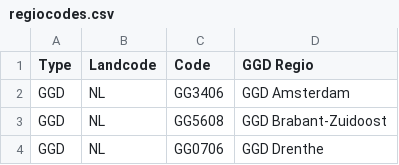
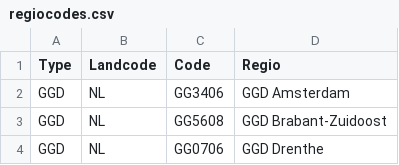
Before and after one commit to Corona-Locator-Nederland/corona-locator-nederland, a CSV file: regiocodes.csv, drawn as a sheet; only a part is shown.

Commit message:
regiocodes.csv

```diff
--- a/regiocodes.csv
+++ b/regiocodes.csv
@@ -1,2 +1,2 @@
-Type,Landcode,Code,GGD Regio
+Type,Landcode,Code,Regio
 GGD,NL,GG3406,GGD Amsterdam
```
